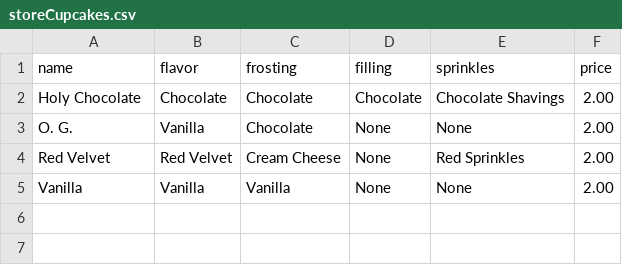
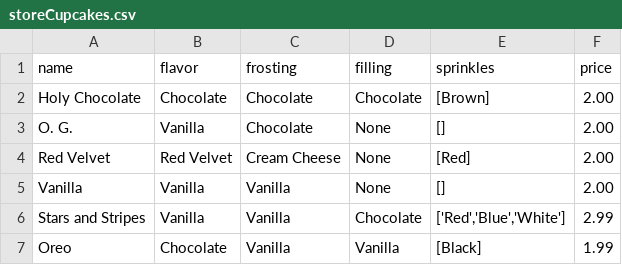
Before and after one commit to JRichm/CupcakeStore, a CSV file: csv/storeCupcakes.csv, drawn as a sheet; the diff names each change by its address in the sheet, - before the commit and + after, or states it on an @@ line.

Commit message:
added event listeners to cupcakes

```diff
--- a/csv/storeCupcakes.csv
+++ b/csv/storeCupcakes.csv
-E2 (sprinkles): Chocolate Shavings
+E2 (sprinkles): [Brown]
-E3 (sprinkles): None
+E3 (sprinkles): []
-E4 (sprinkles): Red Sprinkles
+E4 (sprinkles): [Red]
-E5 (sprinkles): None
+E5 (sprinkles): []
+row 6: Stars and Stripes | Vanilla | Vanilla | Chocolate | ['Red','Blue','White'] | 2.99
+row 7: Oreo | Chocolate | Vanilla | Vanilla | [Black] | 1.99
```
Also changed, not shown: 4 other files.
